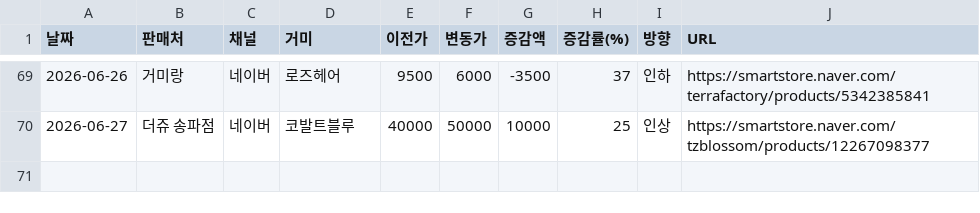
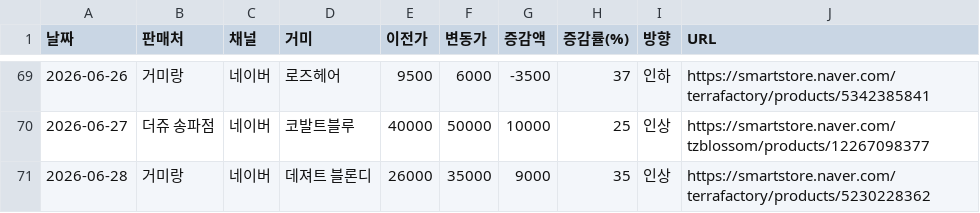
Before and after one commit to janghongku/tarantula-prices, a CSV file: outputs/가격변동_로그.csv, drawn as a sheet; only a part is shown, gaps mark what is left out.

Commit message:
chore: naver auto-update (2026-06-28 02:23:28)

```diff
--- a/outputs/가격변동_로그.csv
+++ b/outputs/가격변동_로그.csv
@@ -70 +70,2 @@
 2026-06-27,더쥬 송파점,네이버,코발트블루,40000,50000,10000,25,인상,https://smartstore.naver.com/tzblossom/products/12267098377
+2026-06-28,거미랑,네이버,데져트 블론디,26000,35000,9000,35,인상,https://smartstore.naver.com/terrafactory/products/5230228362
```
Also changed, not shown: 5 other files.
